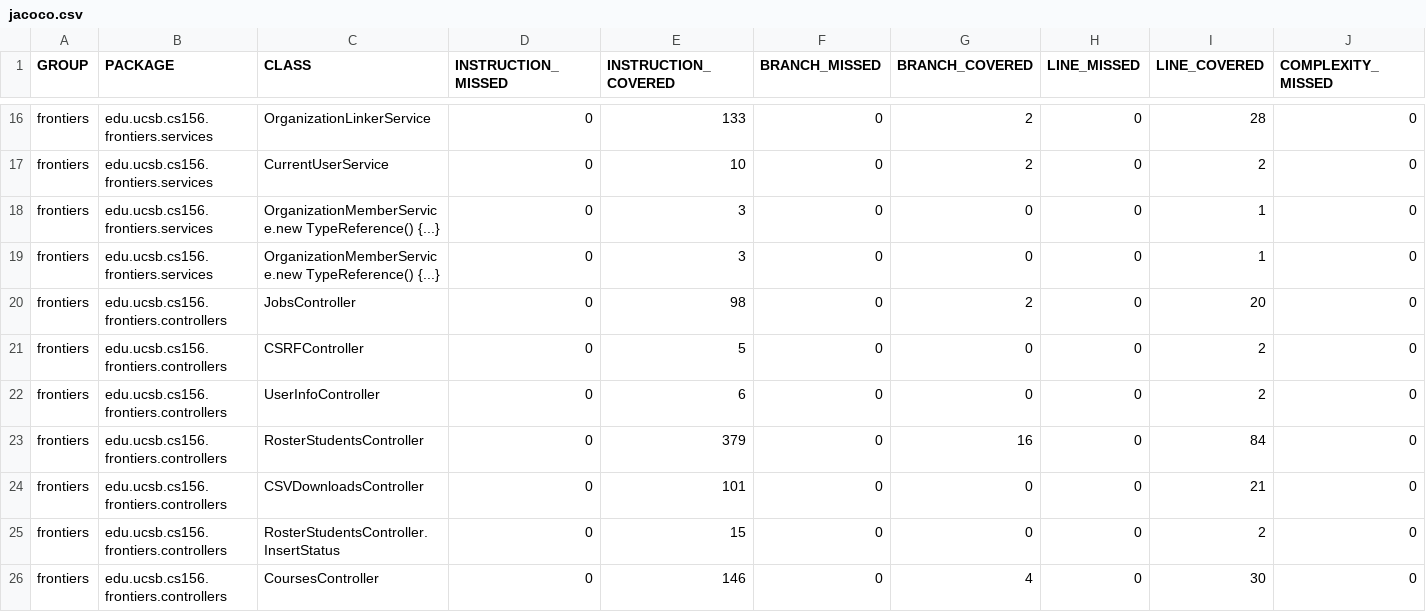
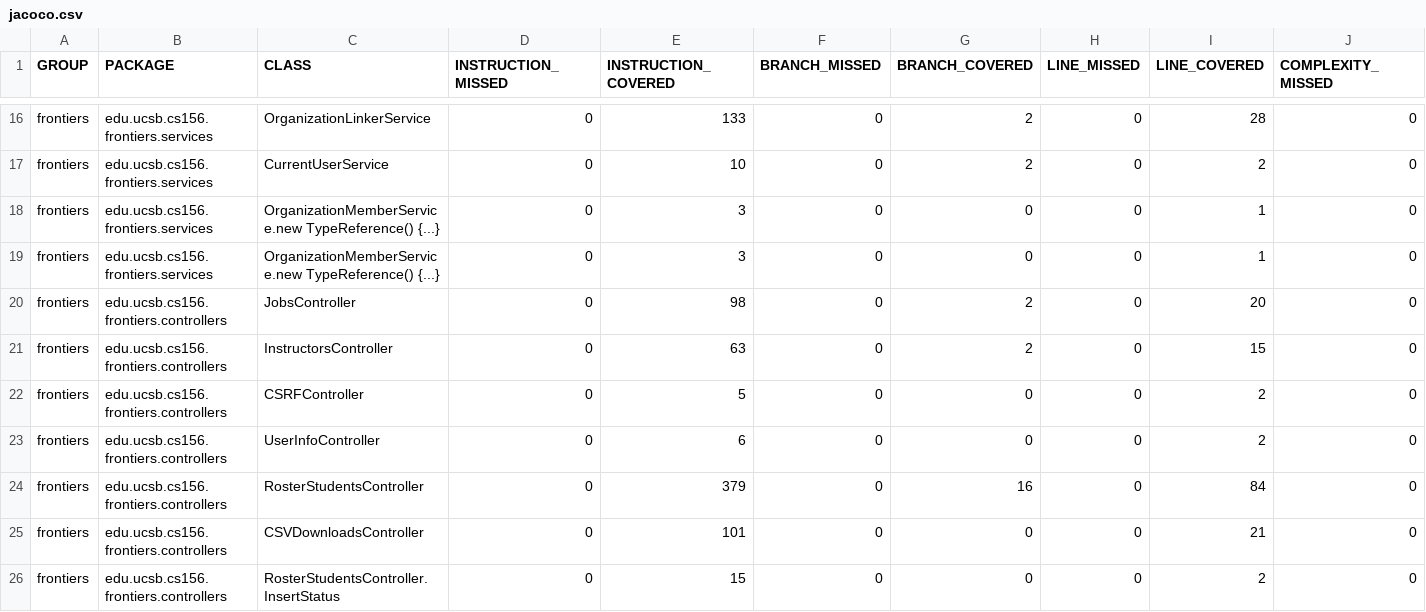
Before and after one commit to ucsb-cs156-s25/proj-frontiers-s25-07, a CSV file: prs/34/jacoco/jacoco.csv, drawn as a sheet; only a part is shown, gaps mark what is left out; the shorter side is filled out with more unchanged rows; rows hold the shown columns only; the diff names each change by its address in the sheet, - before the commit and + after, or states it on an @@ line.

Commit message:
Deploying to gh-pages from @ ucsb-cs156-s25/proj-frontiers-s25-07@b623f1067c7670ecb9d9972740bb1289999a01aa 🚀

```diff
--- a/prs/34/jacoco/jacoco.csv
+++ b/prs/34/jacoco/jacoco.csv
+row 21: frontiers | edu.ucsb.cs156.frontiers.controllers | InstructorsController | 0 | 63 | 0 | 2 | 0 | 15 | 0
```
Also changed, not shown: 7 other files.
